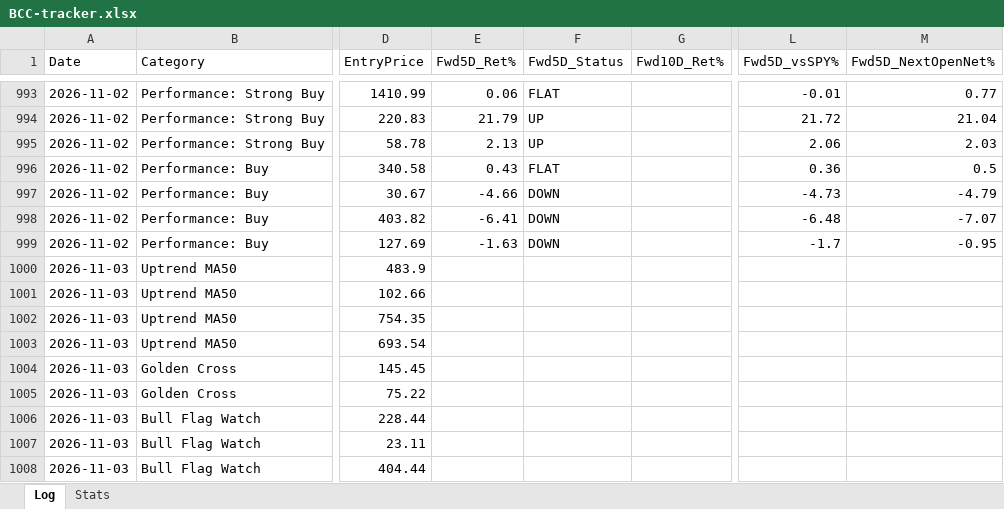
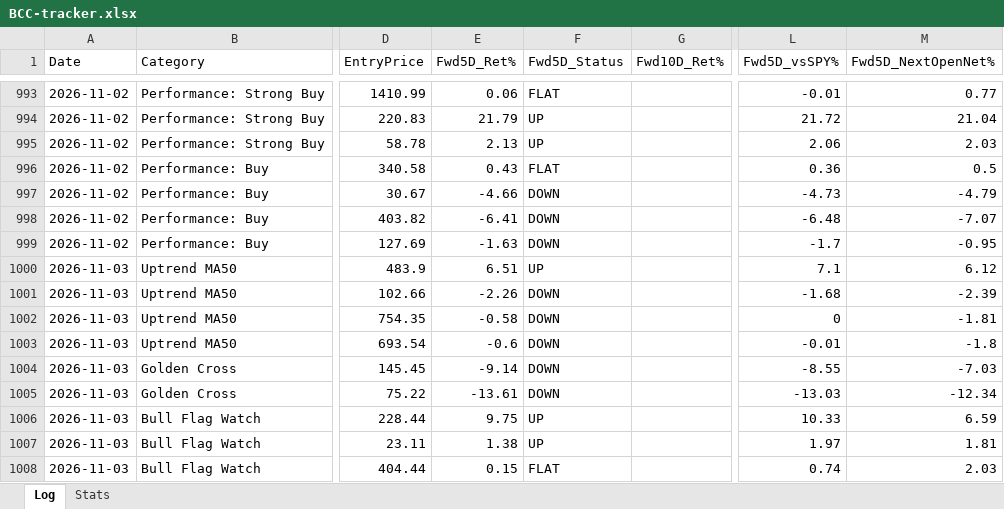
Before and after one commit to Moopheus1/Quant-Records, an Excel workbook: bcc/data/BCC-tracker.xlsx, sheet Log, drawn as a sheet; only a part is shown, gaps mark what is left out; values as stored, in another font and other column widths than the file's, no borders; the diff covers the shown part only; the diff names each change by its address in the sheet, - before the commit and + after, or states it on an @@ line.

```diff
--- a/bcc/data/BCC-tracker.xlsx (sheet Log)
+++ b/bcc/data/BCC-tracker.xlsx (sheet Log)
-E1000 (Fwd5D_Ret%): (empty)
+E1000 (Fwd5D_Ret%): 6.51
-F1000 (Fwd5D_Status): (empty)
+F1000 (Fwd5D_Status): UP
-L1000 (Fwd5D_vsSPY%): (empty)
+L1000 (Fwd5D_vsSPY%): 7.1
-M1000 (Fwd5D_NextOpenNet%): (empty)
+M1000 (Fwd5D_NextOpenNet%): 6.12
-E1001 (Fwd5D_Ret%): (empty)
+E1001 (Fwd5D_Ret%): -2.26
-F1001:F1005 (Fwd5D_Status): (empty)
+F1001:F1005 (Fwd5D_Status): DOWN
-L1001 (Fwd5D_vsSPY%): (empty)
+L1001 (Fwd5D_vsSPY%): -1.68
-M1001 (Fwd5D_NextOpenNet%): (empty)
+M1001 (Fwd5D_NextOpenNet%): -2.39
-E1002 (Fwd5D_Ret%): (empty)
+E1002 (Fwd5D_Ret%): -0.58
-L1002 (Fwd5D_vsSPY%): (empty)
+L1002 (Fwd5D_vsSPY%): 0
-M1002 (Fwd5D_NextOpenNet%): (empty)
+M1002 (Fwd5D_NextOpenNet%): -1.81
-E1003 (Fwd5D_Ret%): (empty)
+E1003 (Fwd5D_Ret%): -0.6
-L1003 (Fwd5D_vsSPY%): (empty)
+L1003 (Fwd5D_vsSPY%): -0.01
-M1003 (Fwd5D_NextOpenNet%): (empty)
+M1003 (Fwd5D_NextOpenNet%): -1.8
-E1004 (Fwd5D_Ret%): (empty)
+E1004 (Fwd5D_Ret%): -9.14
-L1004 (Fwd5D_vsSPY%): (empty)
+L1004 (Fwd5D_vsSPY%): -8.55
-M1004 (Fwd5D_NextOpenNet%): (empty)
+M1004 (Fwd5D_NextOpenNet%): -7.03
-E1005 (Fwd5D_Ret%): (empty)
+E1005 (Fwd5D_Ret%): -13.61
-L1005 (Fwd5D_vsSPY%): (empty)
+L1005 (Fwd5D_vsSPY%): -13.03
-M1005 (Fwd5D_NextOpenNet%): (empty)
+M1005 (Fwd5D_NextOpenNet%): -12.34
-E1006 (Fwd5D_Ret%): (empty)
+E1006 (Fwd5D_Ret%): 9.75
-F1006:F1007 (Fwd5D_Status): (empty)
+F1006:F1007 (Fwd5D_Status): UP
-L1006 (Fwd5D_vsSPY%): (empty)
+L1006 (Fwd5D_vsSPY%): 10.33
-M1006 (Fwd5D_NextOpenNet%): (empty)
+M1006 (Fwd5D_NextOpenNet%): 6.59
-E1007 (Fwd5D_Ret%): (empty)
+E1007 (Fwd5D_Ret%): 1.38
-L1007 (Fwd5D_vsSPY%): (empty)
+L1007 (Fwd5D_vsSPY%): 1.97
-M1007 (Fwd5D_NextOpenNet%): (empty)
+M1007 (Fwd5D_NextOpenNet%): 1.81
-E1008 (Fwd5D_Ret%): (empty)
+E1008 (Fwd5D_Ret%): 0.15
-F1008 (Fwd5D_Status): (empty)
+F1008 (Fwd5D_Status): FLAT
-L1008 (Fwd5D_vsSPY%): (empty)
+L1008 (Fwd5D_vsSPY%): 0.74
-M1008 (Fwd5D_NextOpenNet%): (empty)
+M1008 (Fwd5D_NextOpenNet%): 2.03
```
Also changed, not shown: 16 added rows and 216 edited cells elsewhere in this sheet, sheet Stats, 3 other files.
